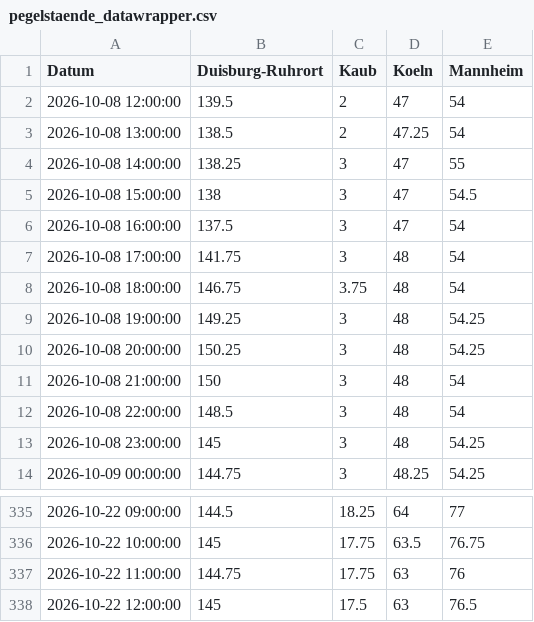
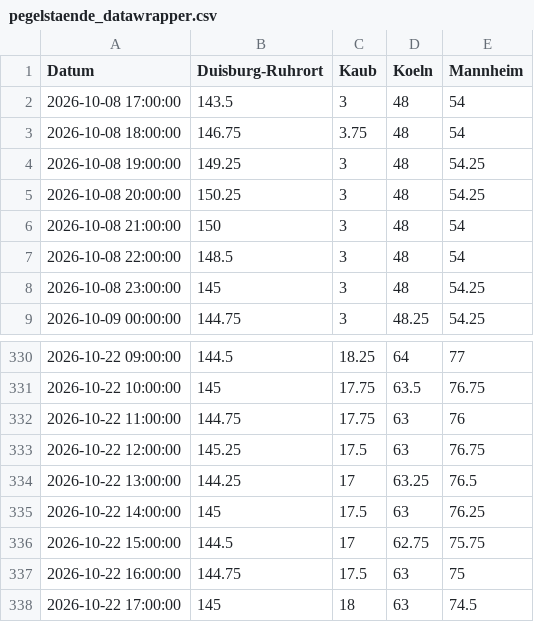
Before and after one commit to robjrentrop/pegelstaende_rhein, a CSV file: pegelstaende_datawrapper.csv, drawn as a sheet; only a part is shown, gaps mark what is left out.

```diff
--- a/pegelstaende_datawrapper.csv
+++ b/pegelstaende_datawrapper.csv
@@ -1,8 +1,3 @@
 "Datum","Duisburg-Ruhrort","Kaub","Koeln","Mannheim"
-"2026-10-08 12:00:00",139.5,2,47,54
-"2026-10-08 13:00:00",138.5,2,47.25,54
-"2026-10-08 14:00:00",138.25,3,47,55
-"2026-10-08 15:00:00",138,3,47,54.5
-"2026-10-08 16:00:00",137.5,3,47,54
-"2026-10-08 17:00:00",141.75,3,48,54
+"2026-10-08 17:00:00",143.5,3,48,54
 "2026-10-08 18:00:00",146.75,3.75,48,54
@@ -337,2 +332,7 @@
 "2026-10-22 11:00:00",144.75,17.75,63,76
-"2026-10-22 12:00:00",145,17.5,63,76.5
+"2026-10-22 12:00:00",145.25,17.5,63,76.75
+"2026-10-22 13:00:00",144.25,17,63.25,76.5
+"2026-10-22 14:00:00",145,17.5,63,76.25
+"2026-10-22 15:00:00",144.5,17,62.75,75.75
+"2026-10-22 16:00:00",144.75,17.5,63,75
+"2026-10-22 17:00:00",145,18,63,74.5
```
